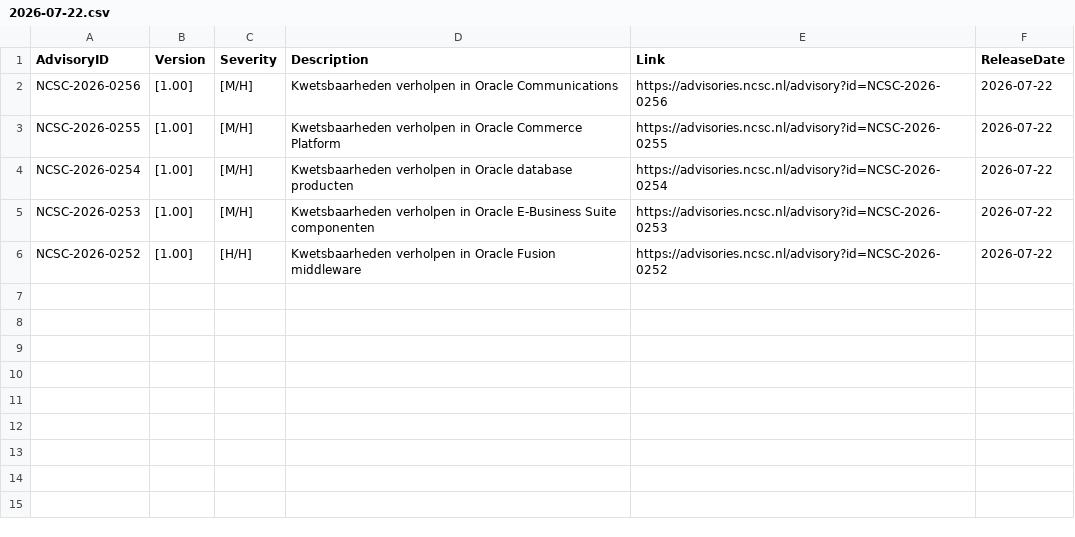
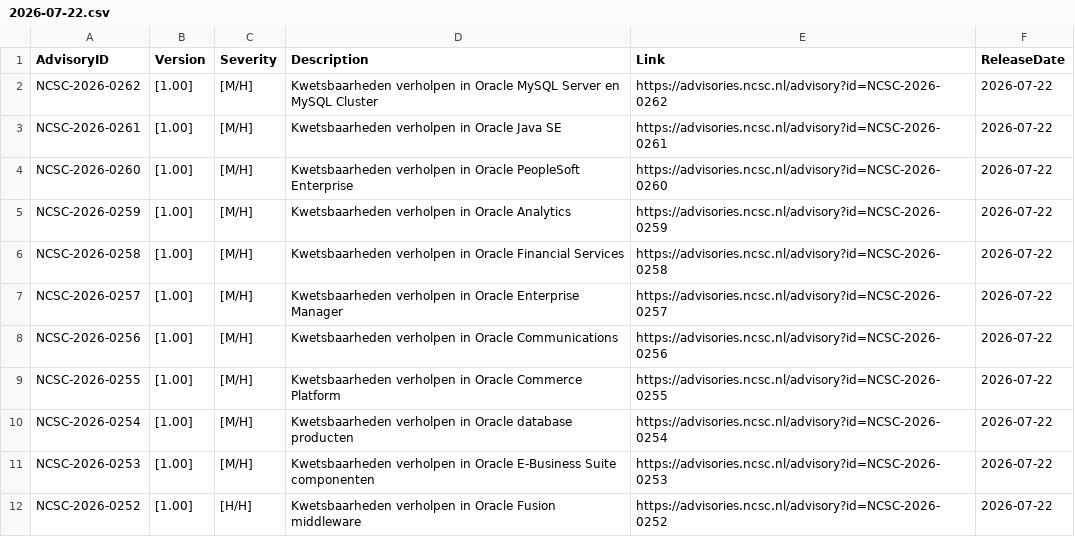
Before and after one commit to koensmink/ncsc-advisory-watcher, a CSV file: output/daily/2026-07-22.csv, drawn as a sheet.

```diff
--- a/output/daily/2026-07-22.csv
+++ b/output/daily/2026-07-22.csv
@@ -1,2 +1,8 @@
 AdvisoryID,Version,Severity,Description,Link,ReleaseDate
+NCSC-2026-0262,[1.00],[M/H],Kwetsbaarheden verholpen in Oracle MySQL Server en MySQL Cluster,https://advisories.ncsc.nl/advisory?id=NCSC-2026-0262,2026-07-22
+NCSC-2026-0261,[1.00],[M/H],Kwetsbaarheden verholpen in Oracle Java SE,https://advisories.ncsc.nl/advisory?id=NCSC-2026-0261,2026-07-22
+NCSC-2026-0260,[1.00],[M/H],Kwetsbaarheden verholpen in Oracle PeopleSoft Enterprise,https://advisories.ncsc.nl/advisory?id=NCSC-2026-0260,2026-07-22
+NCSC-2026-0259,[1.00],[M/H],Kwetsbaarheden verholpen in Oracle Analytics,https://advisories.ncsc.nl/advisory?id=NCSC-2026-0259,2026-07-22
+NCSC-2026-0258,[1.00],[M/H],Kwetsbaarheden verholpen in Oracle Financial Services,https://advisories.ncsc.nl/advisory?id=NCSC-2026-0258,2026-07-22
+NCSC-2026-0257,[1.00],[M/H],Kwetsbaarheden verholpen in Oracle Enterprise Manager,https://advisories.ncsc.nl/advisory?id=NCSC-2026-0257,2026-07-22
 NCSC-2026-0256,[1.00],[M/H],Kwetsbaarheden verholpen in Oracle Communications,https://advisories.ncsc.nl/advisory?id=NCSC-2026-0256,2026-07-22
```
Also changed, not shown: 3 other files.
